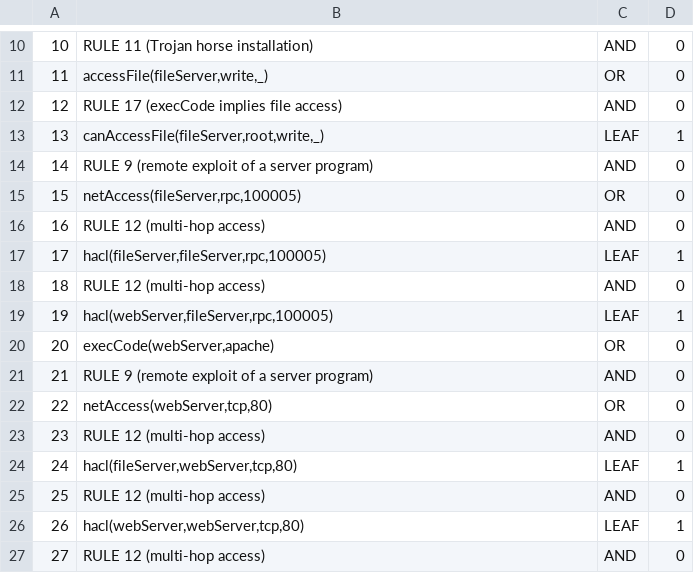
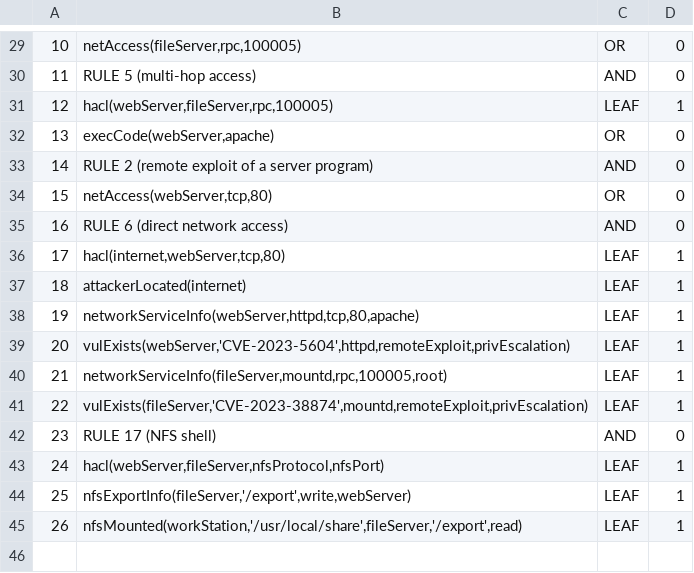
Before and after one commit to Kekere/prelude-elk, a CSV file: public_html/scriptphp/VERTICES.CSV, drawn as a sheet; only a part is shown, gaps mark what is left out; the diff covers the shown part only.

```diff
--- a/public_html/scriptphp/VERTICES.CSV
+++ b/public_html/scriptphp/VERTICES.CSV
@@ -10,18 +29,17 @@
-10,"RULE 11 (Trojan horse installation)","AND",0
-11,"accessFile(fileServer,write,_)","OR",0
-12,"RULE 17 (execCode implies file access)","AND",0
-13,"canAccessFile(fileServer,root,write,_)","LEAF",1
-14,"RULE 9 (remote exploit of a server program)","AND",0
-15,"netAccess(fileServer,rpc,100005)","OR",0
-16,"RULE 12 (multi-hop access)","AND",0
-17,"hacl(fileServer,fileServer,rpc,100005)","LEAF",1
-18,"RULE 12 (multi-hop access)","AND",0
-19,"hacl(webServer,fileServer,rpc,100005)","LEAF",1
-20,"execCode(webServer,apache)","OR",0
-21,"RULE 9 (remote exploit of a server program)","AND",0
-22,"netAccess(webServer,tcp,80)","OR",0
-23,"RULE 12 (multi-hop access)","AND",0
-24,"hacl(fileServer,webServer,tcp,80)","LEAF",1
-25,"RULE 12 (multi-hop access)","AND",0
-26,"hacl(webServer,webServer,tcp,80)","LEAF",1
-27,"RULE 12 (multi-hop access)","AND",0
+10,"netAccess(fileServer,rpc,100005)","OR",0
+11,"RULE 5 (multi-hop access)","AND",0
+12,"hacl(webServer,fileServer,rpc,100005)","LEAF",1
+13,"execCode(webServer,apache)","OR",0
+14,"RULE 2 (remote exploit of a server program)","AND",0
+15,"netAccess(webServer,tcp,80)","OR",0
+16,"RULE 6 (direct network access)","AND",0
+17,"hacl(internet,webServer,tcp,80)","LEAF",1
+18,"attackerLocated(internet)","LEAF",1
+19,"networkServiceInfo(webServer,httpd,tcp,80,apache)","LEAF",1
+20,"vulExists(webServer,'CVE-2023-5604',httpd,remoteExploit,privEscalation)","LEAF",1
+21,"networkServiceInfo(fileServer,mountd,rpc,100005,root)","LEAF",1
+22,"vulExists(fileServer,'CVE-2023-38874',mountd,remoteExploit,privEscalation)","LEAF",1
+23,"RULE 17 (NFS shell)","AND",0
+24,"hacl(webServer,fileServer,nfsProtocol,nfsPort)","LEAF",1
+25,"nfsExportInfo(fileServer,'/export',write,webServer)","LEAF",1
+26,"nfsMounted(workStation,'/usr/local/share',fileServer,'/export',read)","LEAF",1
```
Also changed, not shown: 19 added rows, 17 removed rows and 4 edited cells elsewhere in this file, public_html/scriptphp/ARCS.CSV, 15 other files.
